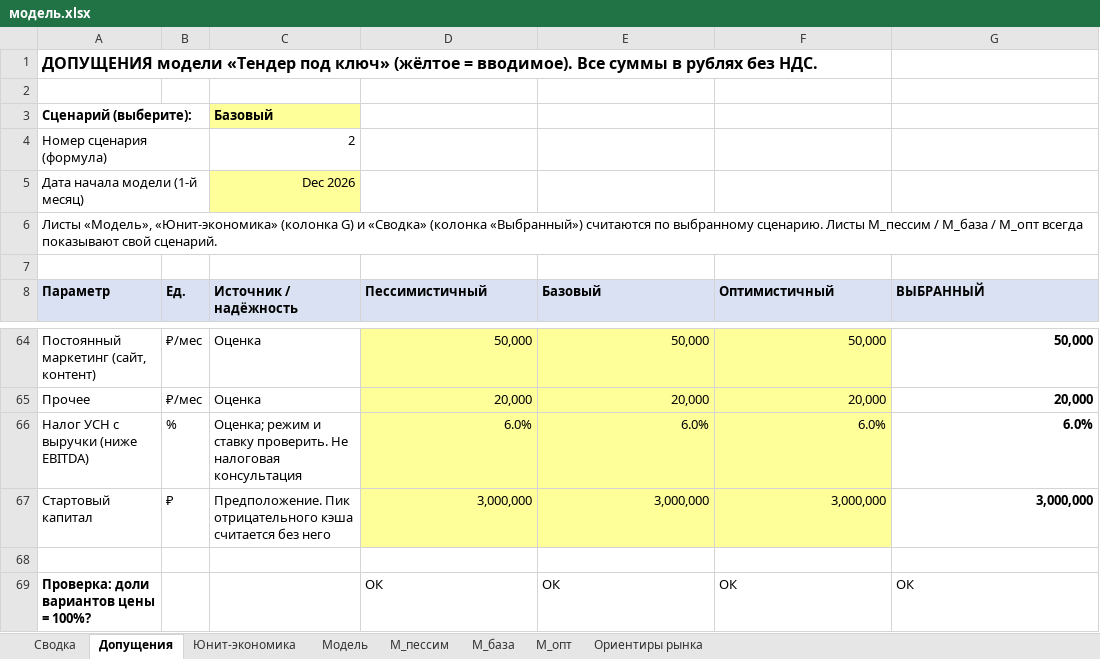
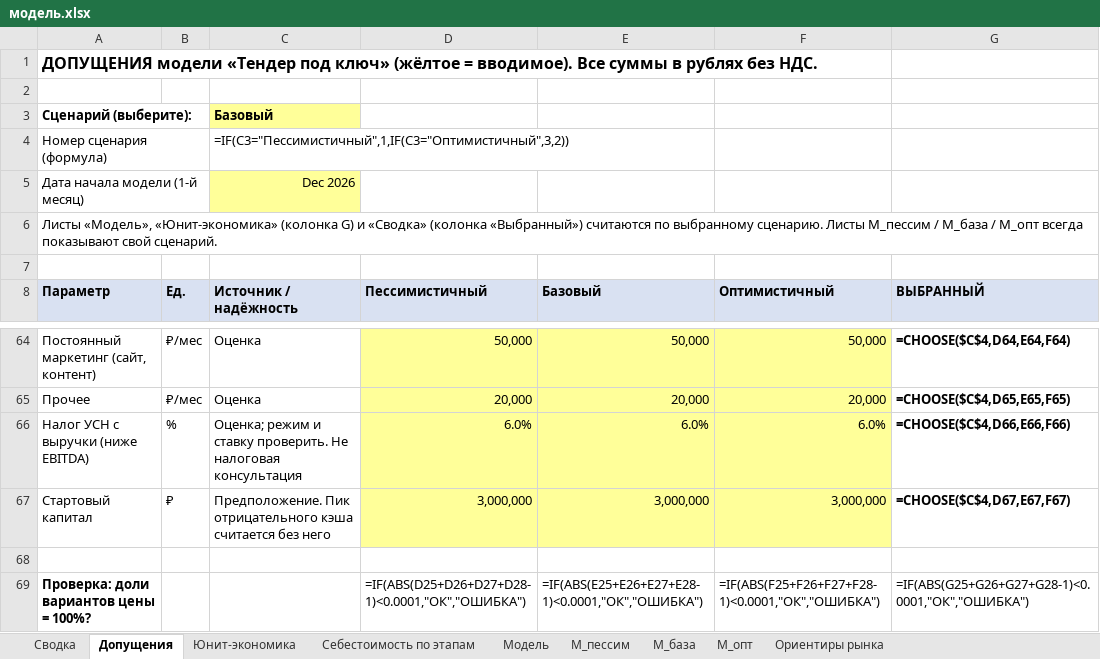
Before and after one commit to alexjss58/claude, an Excel workbook: для_облака/экономика/модель.xlsx, sheet Допущения, drawn as a sheet; only a part is shown, gaps mark what is left out; values as stored, in another font and other column widths than the file's, no borders; formulas without a stored value are shown as written; the diff covers the shown part only; the diff names each change by its address in the sheet, - before the commit and + after, or states it on an @@ line.

```diff
--- a/для_облака/экономика/модель.xlsx (sheet Допущения)
+++ b/для_облака/экономика/модель.xlsx (sheet Допущения)
+sheet tab: Себестоимость по этапам
-C4 (Источник / надёжность): 2
+C4 (Источник / надёжность): =IF(C3="Пессимистичный",1,IF(C3="Оптимистичный",3,2))
-G64 (ВЫБРАННЫЙ): 50,000
+G64 (ВЫБРАННЫЙ): =CHOOSE($C$4,D64,E64,F64)
-G65 (ВЫБРАННЫЙ): 20,000
+G65 (ВЫБРАННЫЙ): =CHOOSE($C$4,D65,E65,F65)
-G66 (ВЫБРАННЫЙ): 6.0%
+G66 (ВЫБРАННЫЙ): =CHOOSE($C$4,D66,E66,F66)
-G67 (ВЫБРАННЫЙ): 3,000,000
+G67 (ВЫБРАННЫЙ): =CHOOSE($C$4,D67,E67,F67)
-D69 (Пессимистичный): ОК
+D69 (Пессимистичный): =IF(ABS(D25+D26+D27+D28-1)<0.0001,"ОК","ОШИБКА")
-E69 (Базовый): ОК
+E69 (Базовый): =IF(ABS(E25+E26+E27+E28-1)<0.0001,"ОК","ОШИБКА")
-F69 (Оптимистичный): ОК
+F69 (Оптимистичный): =IF(ABS(F25+F26+F27+F28-1)<0.0001,"ОК","ОШИБКА")
-G69 (ВЫБРАННЫЙ): ОК
+G69 (ВЫБРАННЫЙ): =IF(ABS(G25+G26+G27+G28-1)<0.0001,"ОК","ОШИБКА")
```
Also changed, not shown: 49 edited cells elsewhere in this sheet, sheet М_база, sheet М_опт, sheet М_пессим, sheet Модель, sheet Юнит-экономика, sheet Сводка, 2 other files.
